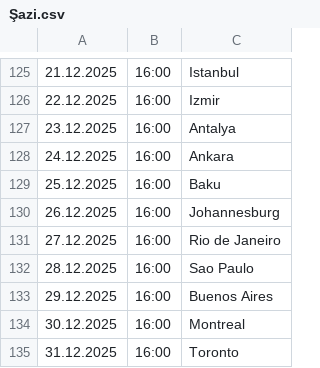
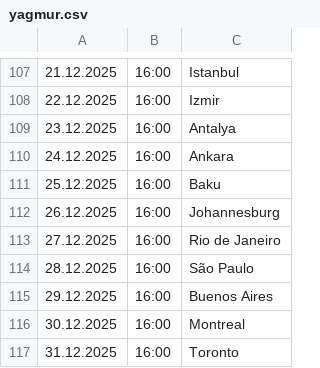
Before and after one commit to cmrdnz/yagmur, a CSV file: yagmur.csv (was Şazi.csv), drawn as a sheet; only a part is shown, gaps mark what is left out; the diff covers the shown part only.

```diff
--- a/Şazi.csv
+++ b/yagmur.csv
@@ -131,3 +113,3 @@
 27.12.2025,16:00,Rio de Janeiro
-28.12.2025,16:00,Sao Paulo
+28.12.2025,16:00,São Paulo
 29.12.2025,16:00,Buenos Aires
```
Also changed, not shown: 18 removed rows and 2 edited cells elsewhere in this file.
